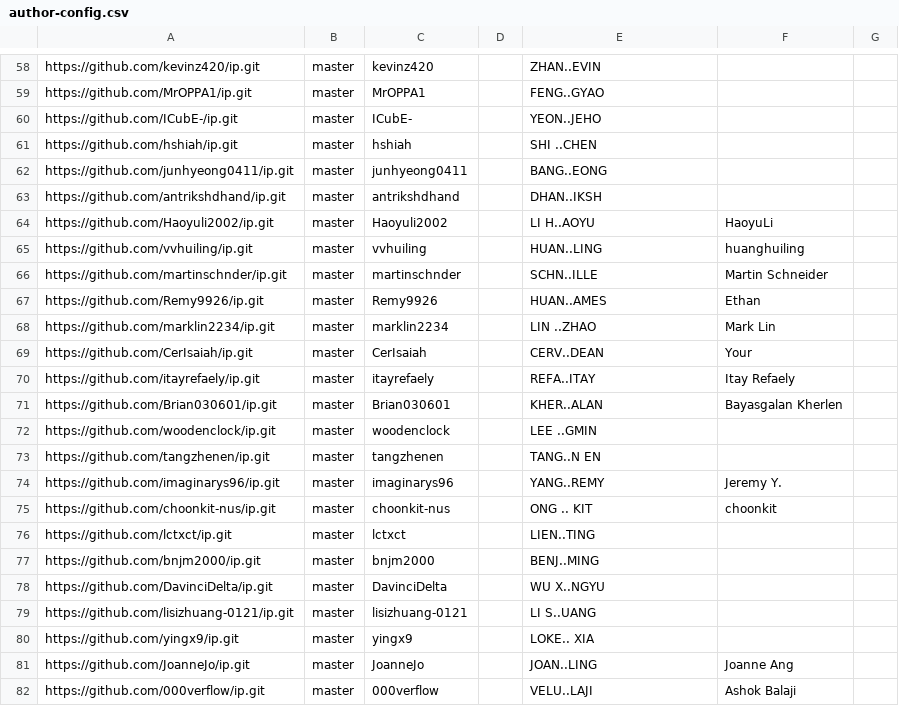
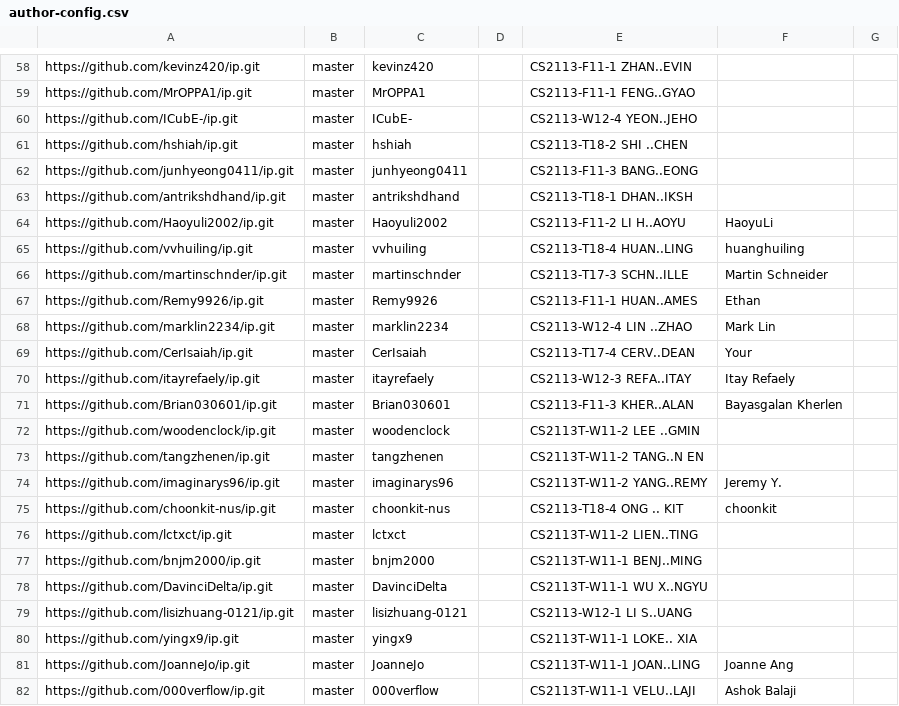
Before and after one commit to nus-cs2113-AY2324S1/ip-dashboard, a CSV file: configs/author-config.csv, drawn as a sheet; only a part is shown, gaps mark what is left out; the diff covers the shown part only; the diff names each change by its address in the sheet, - before the commit and + after, or states it on an @@ line.

```diff
--- a/configs/author-config.csv
+++ b/configs/author-config.csv
-E58: ZHAN..EVIN
+E58: CS2113-F11-1 ZHAN..EVIN
-E59: FENG..GYAO
+E59: CS2113-F11-1 FENG..GYAO
-E60: YEON..JEHO
+E60: CS2113-W12-4 YEON..JEHO
-E61: SHI ..CHEN
+E61: CS2113-T18-2 SHI ..CHEN
-E62: BANG..EONG
+E62: CS2113-F11-3 BANG..EONG
-E63: DHAN..IKSH
+E63: CS2113-T18-1 DHAN..IKSH
-E64: LI H..AOYU
+E64: CS2113-F11-2 LI H..AOYU
-E65: HUAN..LING
+E65: CS2113-T18-4 HUAN..LING
-E66: SCHN..ILLE
+E66: CS2113-T17-3 SCHN..ILLE
-E67: HUAN..AMES
+E67: CS2113-F11-1 HUAN..AMES
-E68: LIN ..ZHAO
+E68: CS2113-W12-4 LIN ..ZHAO
-E69: CERV..DEAN
+E69: CS2113-T17-4 CERV..DEAN
-E70: REFA..ITAY
+E70: CS2113-W12-3 REFA..ITAY
-E71: KHER..ALAN
+E71: CS2113-F11-3 KHER..ALAN
-E72: LEE ..GMIN
+E72: CS2113T-W11-2 LEE ..GMIN
-E73: TANG..N EN
+E73: CS2113T-W11-2 TANG..N EN
-E74: YANG..REMY
+E74: CS2113T-W11-2 YANG..REMY
-E75: ONG .. KIT
+E75: CS2113-T18-4 ONG .. KIT
-E76: LIEN..TING
+E76: CS2113T-W11-2 LIEN..TING
-E77: BENJ..MING
+E77: CS2113T-W11-1 BENJ..MING
-E78: WU X..NGYU
+E78: CS2113T-W11-1 WU X..NGYU
-E79: LI S..UANG
+E79: CS2113-W12-1 LI S..UANG
-E80: LOKE.. XIA
+E80: CS2113T-W11-1 LOKE.. XIA
-E81: JOAN..LING
+E81: CS2113T-W11-1 JOAN..LING
-E82: VELU..LAJI
+E82: CS2113T-W11-1 VELU..LAJI
```
Also changed, not shown: 56 edited cells elsewhere in this file.
